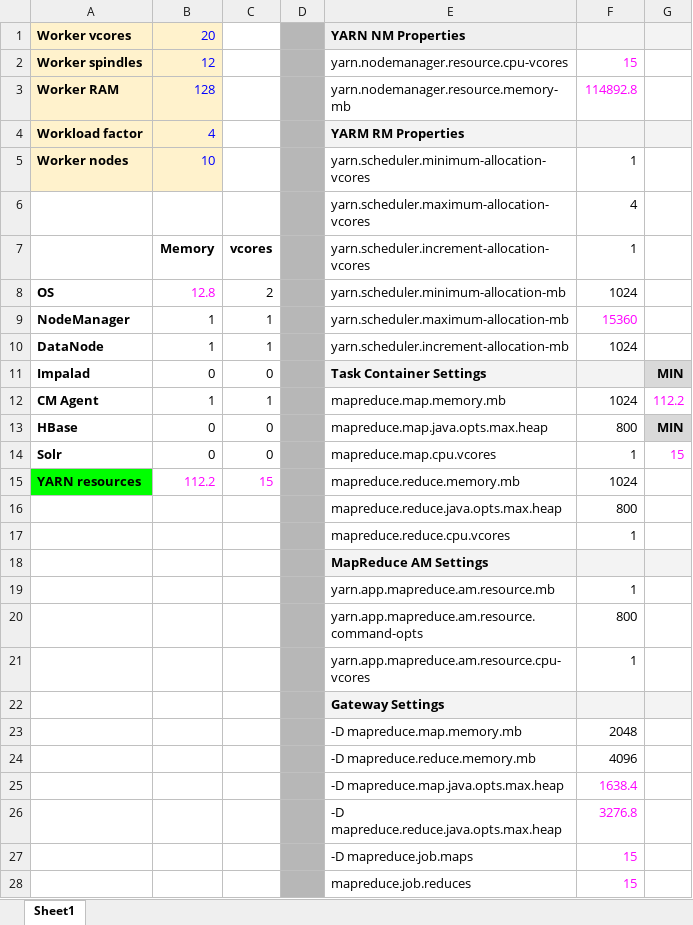
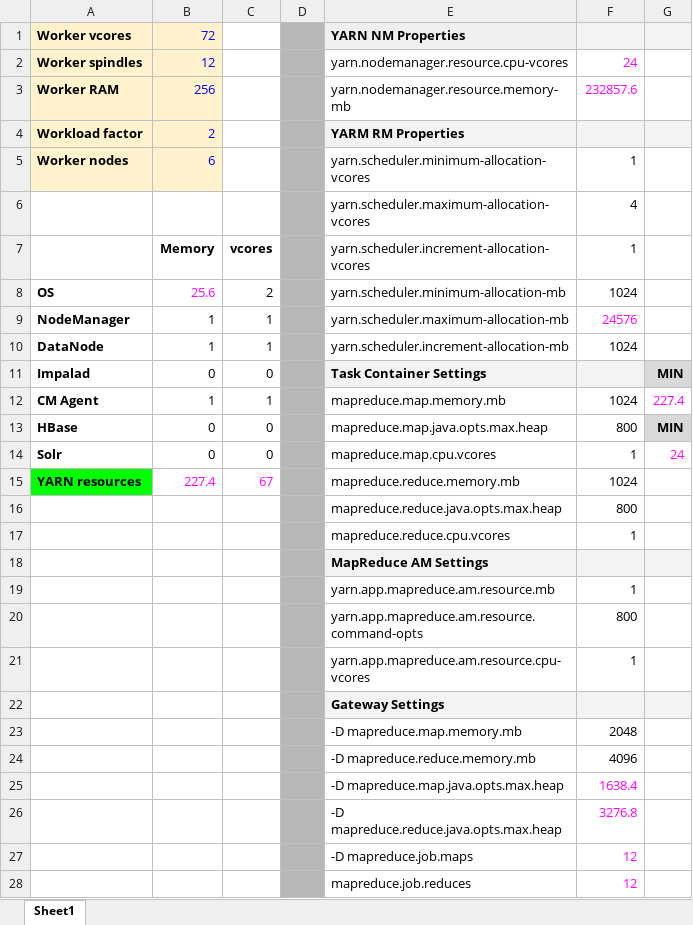
Before and after one commit to patelliandrea/SEBC, an Excel workbook: resources/tools/YARNCalcs.xlsx, sheet Sheet1, drawn as a sheet; values as stored, in another font and other column widths than the file's, no borders; the diff names each change by its address in the sheet, - before the commit and + after, or states it on an @@ line.

```diff
--- a/resources/tools/YARNCalcs.xlsx (sheet Sheet1)
+++ b/resources/tools/YARNCalcs.xlsx (sheet Sheet1)
-B1: 20
+B1: 72
-F2: 15
+F2: 24
-B3: 128
+B3: 256
-F3: 114892.8
+F3: 232857.6
-B4: 4
+B4: 2
-B5: 10
+B5: 6
-B8: 12.8
+B8: 25.6
-F9: 15360
+F9: 24576
-G12: 112.2
+G12: 227.4
-G14: 15
+G14: 24
-B15: 112.2
+B15: 227.4
-C15: 15
+C15: 67
-F27:F28: 15
+F27:F28: 12
```
Also changed, not shown: 24 other files.
